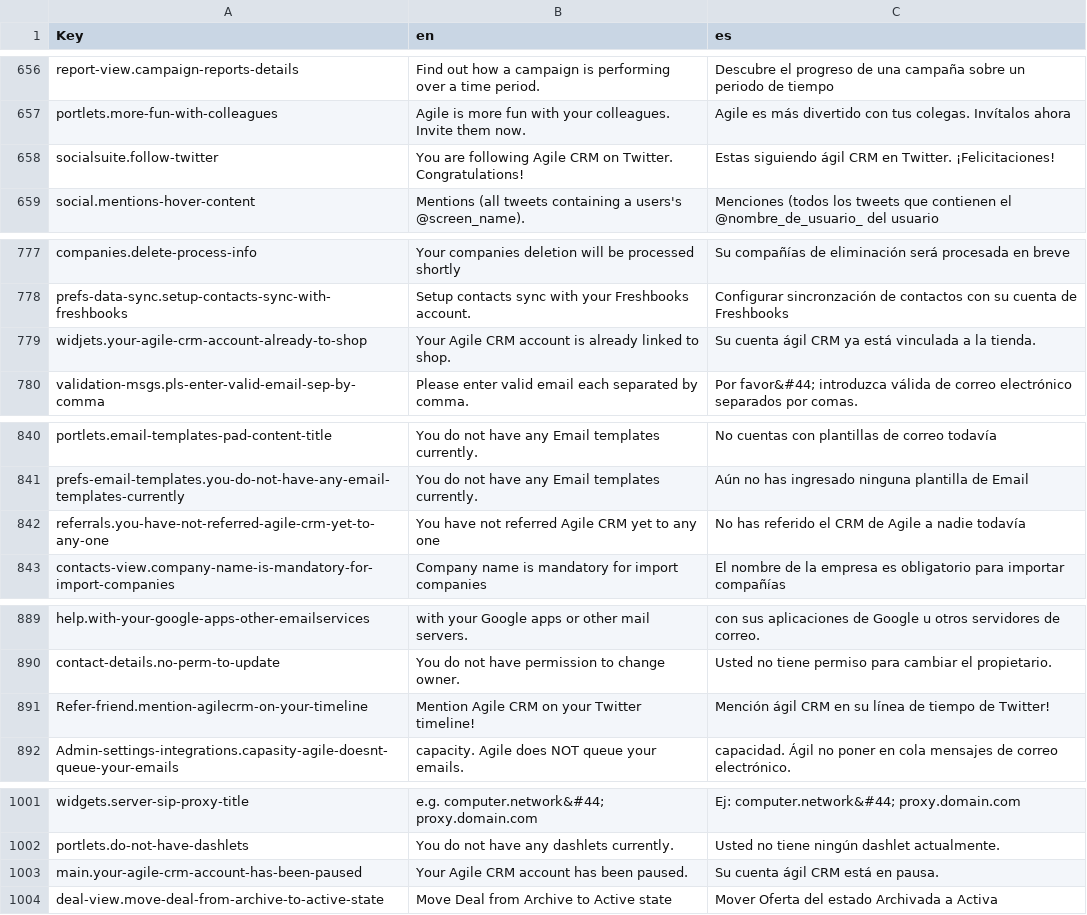
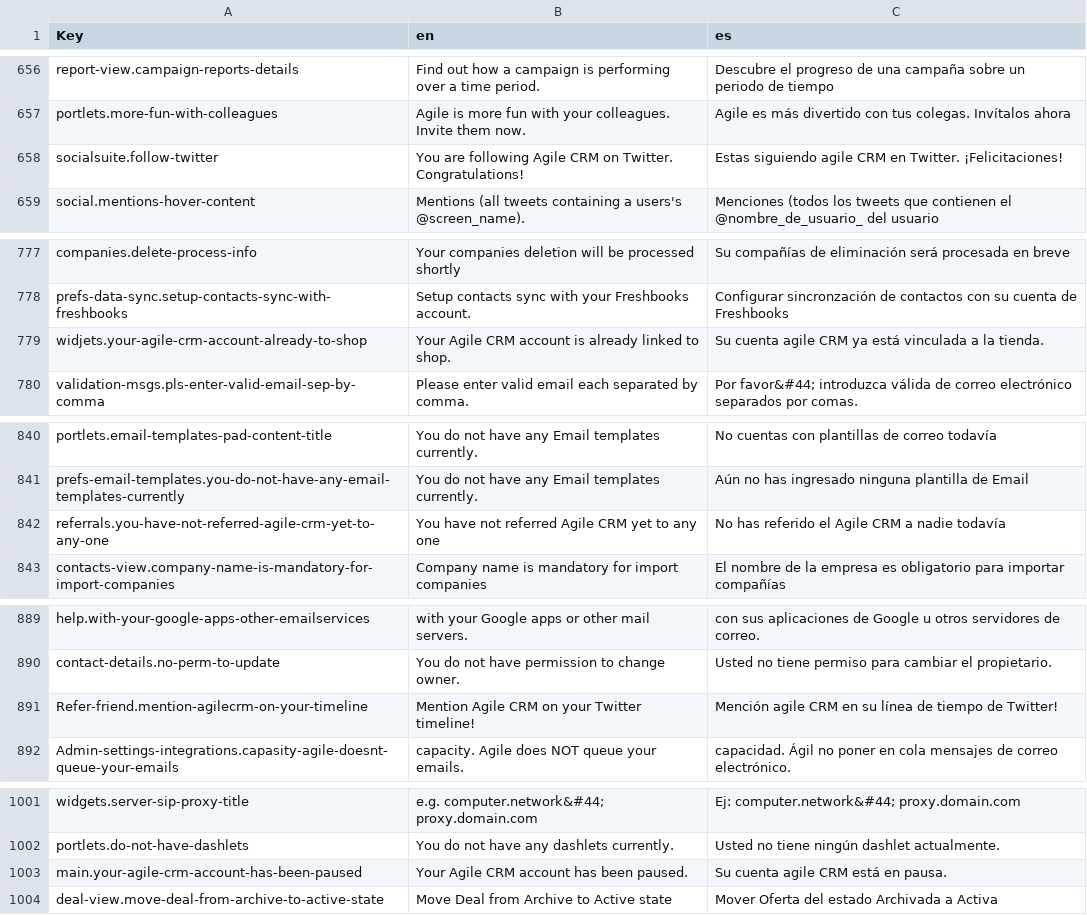
Before and after one commit to polobit/testproject, a CSV file: agile-frontend/WebContent/locales/csv/i18n.csv, drawn as a sheet; only a part is shown, gaps mark what is left out; the diff covers the shown part only.

```diff
--- a/agile-frontend/WebContent/locales/csv/i18n.csv
+++ b/agile-frontend/WebContent/locales/csv/i18n.csv
@@ -657,3 +657,3 @@ report-view.campaign-reports-details,Find out how a campaign is performing over
 portlets.more-fun-with-colleagues,Agile is more fun with your colleagues. Invite them now.,Agile es más divertido con tus colegas. Invítalos ahora
-socialsuite.follow-twitter,You are following Agile CRM on Twitter. Congratulations!,Estas siguiendo ágil CRM en Twitter. ¡Felicitaciones!
+socialsuite.follow-twitter,You are following Agile CRM on Twitter. Congratulations!,Estas siguiendo agile CRM en Twitter. ¡Felicitaciones!
 social.mentions-hover-content,Mentions (all tweets containing a users's @screen_name).,Menciones (todos los tweets que contienen el @nombre_de_usuario_ del usuario
@@ -778,3 +778,3 @@ companies.delete-process-info,Your companies deletion will be processed shortly,
 prefs-data-sync.setup-contacts-sync-with-freshbooks,Setup contacts sync with your Freshbooks account.,Configurar sincronzación de contactos con su cuenta de Freshbooks
-widjets.your-agile-crm-account-already-to-shop,Your Agile CRM account is already linked to shop.,Su cuenta ágil CRM ya está vinculada a la tienda.
+widjets.your-agile-crm-account-already-to-shop,Your Agile CRM account is already linked to shop.,Su cuenta agile CRM ya está vinculada a la tienda.
 validation-msgs.pls-enter-valid-email-sep-by-comma,Please enter valid email each separated by comma.,Por favor&#44; introduzca válida de correo electrónico separados por comas.
@@ -841,3 +841,3 @@ portlets.email-templates-pad-content-title,You do not have any Email templates c
 prefs-email-templates.you-do-not-have-any-email-templates-currently,You do not have any Email templates currently.,Aún no has ingresado ninguna plantilla de Email
-referrals.you-have-not-referred-agile-crm-yet-to-any-one,You have not referred Agile CRM yet to any one,No has referido el CRM de Agile a nadie todavía
+referrals.you-have-not-referred-agile-crm-yet-to-any-one,You have not referred Agile CRM yet to any one,No has referido el Agile CRM a nadie todavía
 contacts-view.company-name-is-mandatory-for-import-companies,Company name is mandatory for import companies,El nombre de la empresa es obligatorio para importar compañías
@@ -890,3 +890,3 @@ help.with-your-google-apps-other-emailservices,with your Google apps or other ma
 contact-details.no-perm-to-update,You do not have permission to change owner.,Usted no tiene permiso para cambiar el propietario.
-Refer-friend.mention-agilecrm-on-your-timeline,Mention Agile CRM on your Twitter timeline!,Mención ágil CRM en su línea de tiempo de Twitter!
+Refer-friend.mention-agilecrm-on-your-timeline,Mention Agile CRM on your Twitter timeline!,Mención agile CRM en su línea de tiempo de Twitter!
 Admin-settings-integrations.capasity-agile-doesnt-queue-your-emails,capacity. Agile does NOT queue your emails.,capacidad. Ágil no poner en cola mensajes de correo electrónico.
@@ -1002,3 +1002,3 @@ widgets.server-sip-proxy-title,e.g. computer.network&#44; proxy.domain.com,Ej: c
 portlets.do-not-have-dashlets,You do not have any dashlets currently.,Usted no tiene ningún dashlet actualmente.
-main.your-agile-crm-account-has-been-paused,Your Agile CRM account has been paused.,Su cuenta ágil CRM está en pausa.
+main.your-agile-crm-account-has-been-paused,Your Agile CRM account has been paused.,Su cuenta agile CRM está en pausa.
 deal-view.move-deal-from-archive-to-active-state,Move Deal from Archive to Active state,Mover Oferta del estado Archivada a Activa
```
Also changed, not shown: 23 edited cells elsewhere in this file, 12 other files.
